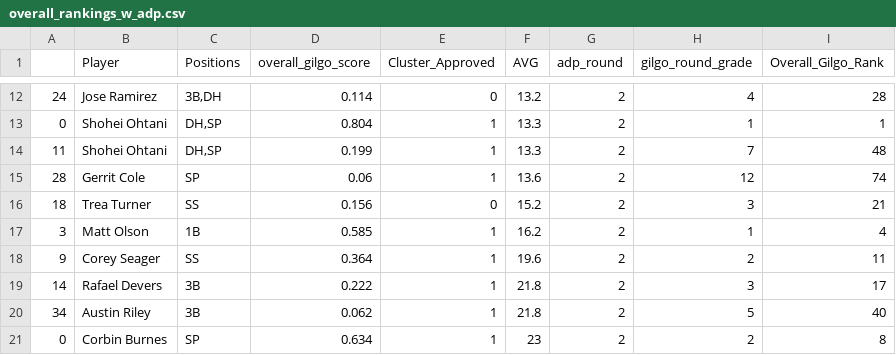
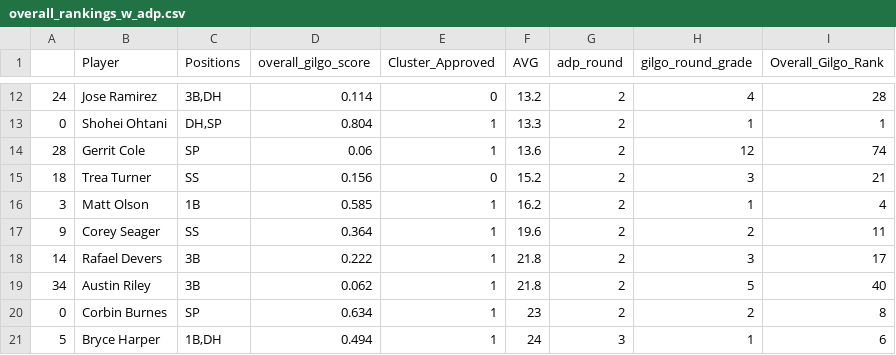
Before and after one commit to mattgilgo/Fantasy_Baseball, a CSV file: savant_predictions/2024/final/overall_rankings_w_adp.csv, drawn as a sheet; only a part is shown, gaps mark what is left out; the shorter side is filled out with more unchanged rows.

```diff
--- a/savant_predictions/2024/final/overall_rankings_w_adp.csv
+++ b/savant_predictions/2024/final/overall_rankings_w_adp.csv
@@ -13,3 +13,2 @@
 0,Shohei Ohtani,"DH,SP",0.804,1,13.3,2,1,1
-11,Shohei Ohtani,"DH,SP",0.199,1,13.3,2,7,48
 28,Gerrit Cole,SP,0.06,1,13.6,2,12,74
```
Also changed, not shown: 1 other file.
